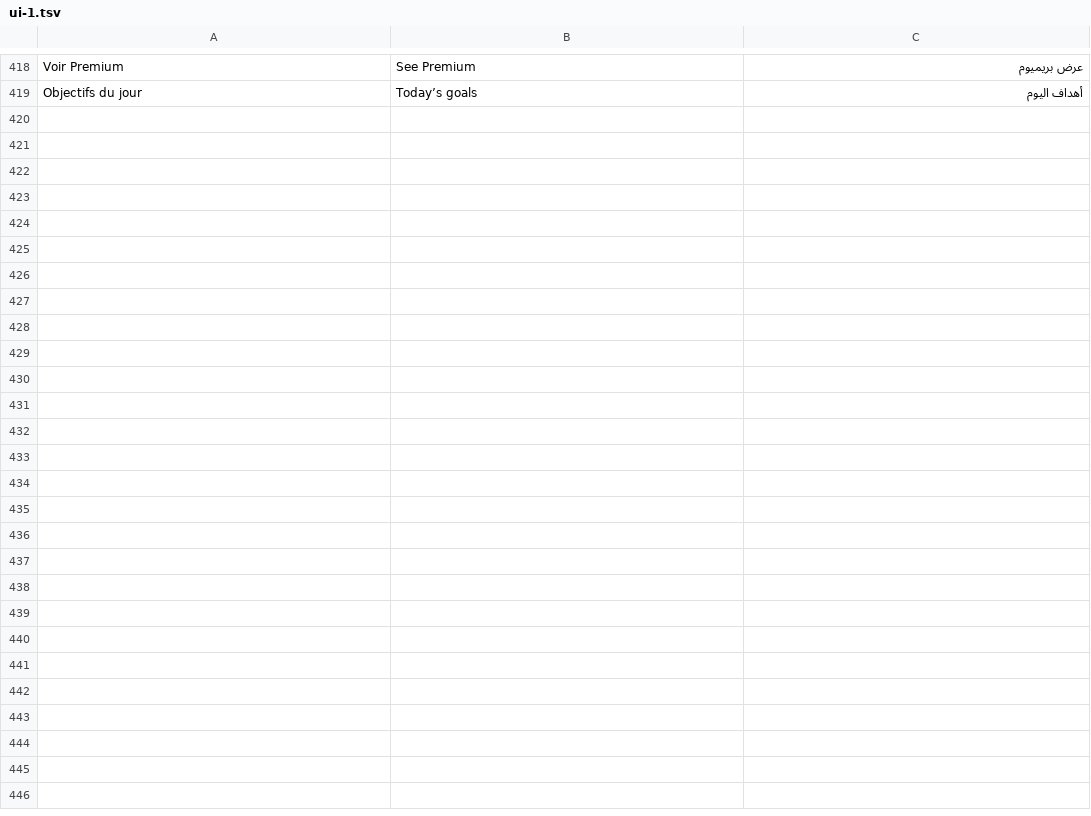
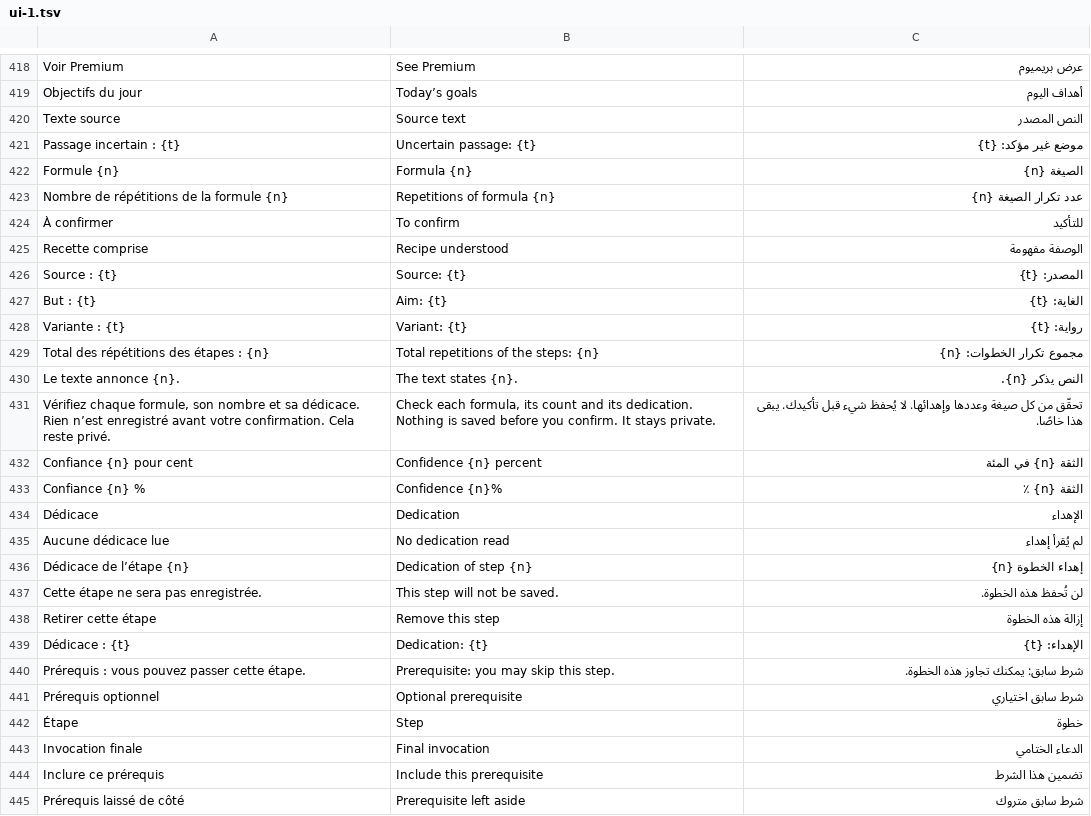
Before and after one commit to mohamadalhabib92/zikru, a TSV file: i18n/ui-1.tsv, drawn as a sheet; only a part is shown, gaps mark what is left out.

```diff
--- a/i18n/ui-1.tsv
+++ b/i18n/ui-1.tsv
@@ -419 +419,27 @@ Voir Premium	See Premium	عرض بريميوم
 Objectifs du jour	Today’s goals	أهداف اليوم
+Texte source	Source text	النص المصدر
+Passage incertain : {t}	Uncertain passage: {t}	موضع غير مؤكد: {t}
+Formule {n}	Formula {n}	الصيغة {n}
+Nombre de répétitions de la formule {n}	Repetitions of formula {n}	عدد تكرار الصيغة {n}
+À confirmer	To confirm	للتأكيد
+Recette comprise	Recipe understood	الوصفة مفهومة
+Source : {t}	Source: {t}	المصدر: {t}
+But : {t}	Aim: {t}	الغاية: {t}
+Variante : {t}	Variant: {t}	رواية: {t}
+Total des répétitions des étapes : {n}	Total repetitions of the steps: {n}	مجموع تكرار الخطوات: {n}
+Le texte annonce {n}.	The text states {n}.	النص يذكر {n}.
+Vérifiez chaque formule, son nombre et sa dédicace. Rien n’est enregistré avant votre confirmation. Cela reste privé.	Check each formula, its count and its dedication. Nothing is saved before you confirm. It stays private.	تحقّق من كل صيغة وعددها وإهدائها. لا يُحفظ شيء قبل تأكيدك. يبقى هذا خاصًا.
+Confiance {n} pour cent	Confidence {n} percent	الثقة {n} في المئة
+Confiance {n} %	Confidence {n}%	الثقة {n} ٪
+Dédicace	Dedication	الإهداء
+Aucune dédicace lue	No dedication read	لم يُقرأ إهداء
+Dédicace de l’étape {n}	Dedication of step {n}	إهداء الخطوة {n}
+Cette étape ne sera pas enregistrée.	This step will not be saved.	لن تُحفظ هذه الخطوة.
+Retirer cette étape	Remove this step	إزالة هذه الخطوة
+Dédicace : {t}	Dedication: {t}	الإهداء: {t}
+Prérequis : vous pouvez passer cette étape.	Prerequisite: you may skip this step.	شرط سابق: يمكنك تجاوز هذه الخطوة.
+Prérequis optionnel	Optional prerequisite	شرط سابق اختياري
+Étape	Step	خطوة
+Invocation finale	Final invocation	الدعاء الختامي
+Inclure ce prérequis	Include this prerequisite	تضمين هذا الشرط
+Prérequis laissé de côté	Prerequisite left aside	شرط سابق متروك
```
Also changed, not shown: i18n/de/ui-1.tsv, 12 other files.
